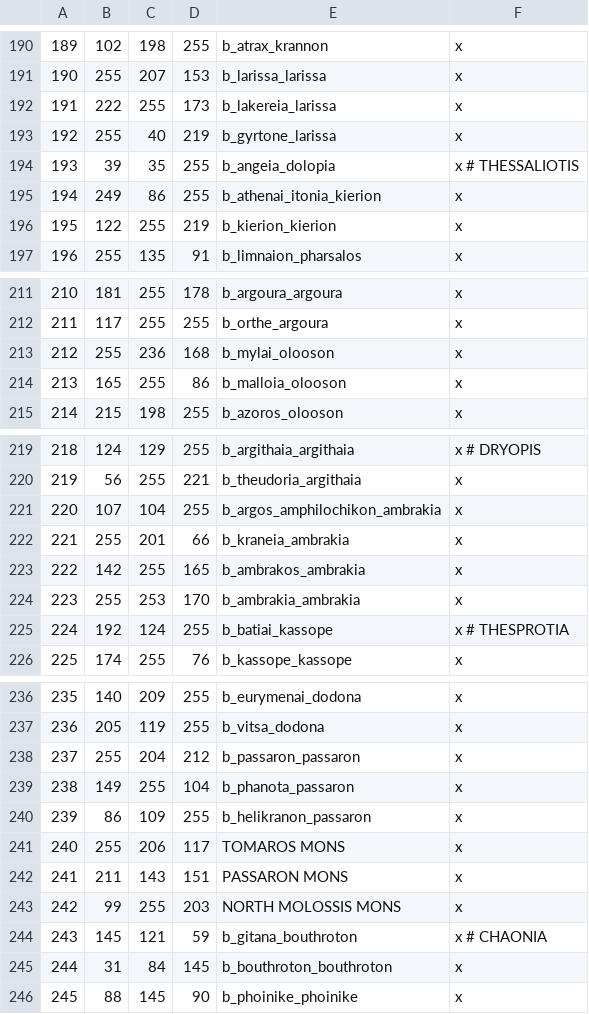
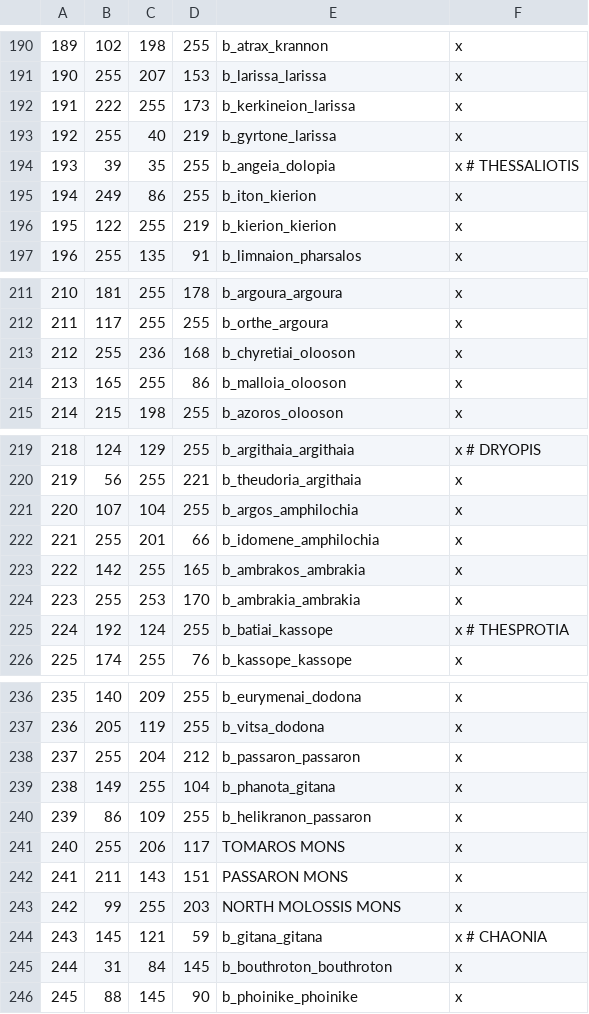
Before and after one commit to rickinator9/ApotheosisTheHellenisticAge, a CSV file: map_data/definition.csv, drawn as a sheet; only a part is shown, gaps mark what is left out; the diff covers the shown part only.

```diff
--- a/map_data/definition.csv
+++ b/map_data/definition.csv
@@ -191,6 +191,6 @@
 190;255;207;153;b_larissa_larissa;x
-191;222;255;173;b_lakereia_larissa;x
+191;222;255;173;b_kerkineion_larissa;x
 192;255;40;219;b_gyrtone_larissa;x
 193;39;35;255;b_angeia_dolopia;x # THESSALIOTIS
-194;249;86;255;b_athenai_itonia_kierion;x
+194;249;86;255;b_iton_kierion;x
 195;122;255;219;b_kierion_kierion;x
@@ -212,3 +212,3 @@
 211;117;255;255;b_orthe_argoura;x
-212;255;236;168;b_mylai_olooson;x
+212;255;236;168;b_chyretiai_olooson;x
 213;165;255;86;b_malloia_olooson;x
@@ -220,4 +220,4 @@
 219;56;255;221;b_theudoria_argithaia;x
-220;107;104;255;b_argos_amphilochikon_ambrakia;x
-221;255;201;66;b_kraneia_ambrakia;x
+220;107;104;255;b_argos_amphilochia;x
+221;255;201;66;b_idomene_amphilochia;x
 222;142;255;165;b_ambrakos_ambrakia;x
@@ -238,3 +238,3 @@
 237;255;204;212;b_passaron_passaron;x
-238;149;255;104;b_phanota_passaron;x
+238;149;255;104;b_phanota_gitana;x
 239;86;109;255;b_helikranon_passaron;x
@@ -243,3 +243,3 @@
 242;99;255;203;NORTH MOLOSSIS MONS;x
-243;145;121;59;b_gitana_bouthroton;x # CHAONIA
+243;145;121;59;b_gitana_gitana;x # CHAONIA
 244;31;84;145;b_bouthroton_bouthroton;x
```
Also changed, not shown: 5 added rows and 8 edited cells elsewhere in this file, 15 other files.
